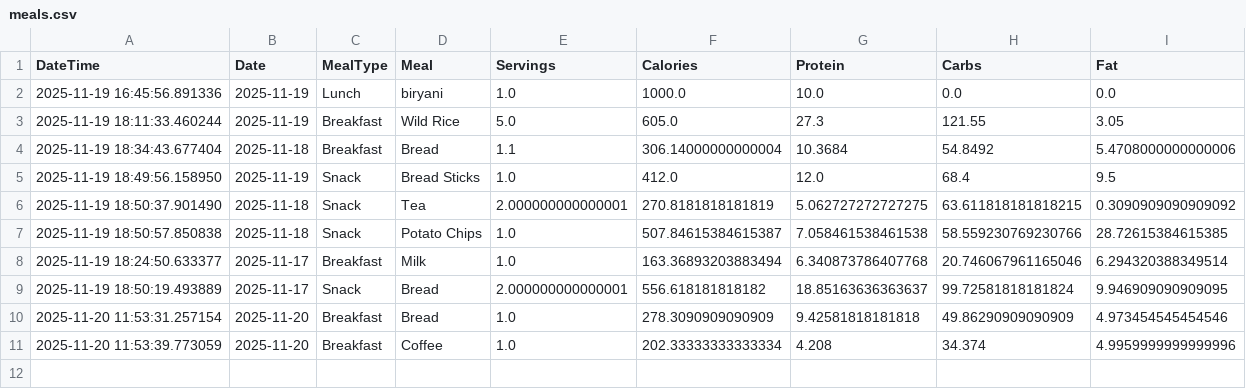
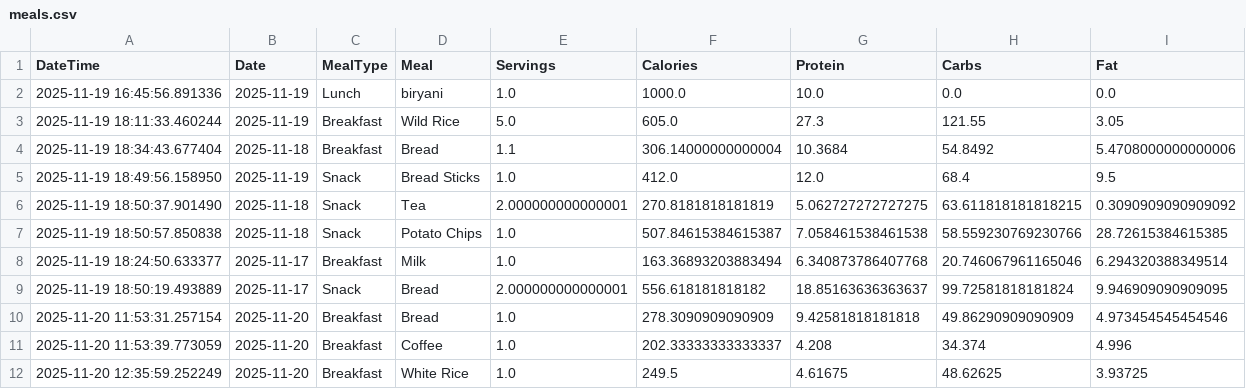
Before and after one commit to srivallinalla12/calories-nutrition-tracker-app, a CSV file: data/meals.csv, drawn as a sheet.

Commit message:
Save my local meals.csv changes

```diff
--- a/data/meals.csv
+++ b/data/meals.csv
@@ -10,2 +10,3 @@ DateTime,Date,MealType,Meal,Servings,Calories,Protein,Carbs,Fat
 2025-11-20 11:53:31.257154,2025-11-20,Breakfast,Bread,1.0,278.3090909090909,9.42581818181818,49.86290909090909,4.973454545454546
-2025-11-20 11:53:39.773059,2025-11-20,Breakfast,Coffee,1.0,202.33333333333334,4.208,34.374,4.9959999999999996
+2025-11-20 11:53:39.773059,2025-11-20,Breakfast,Coffee,1.0,202.33333333333337,4.208,34.374,4.996
+2025-11-20 12:35:59.252249,2025-11-20,Breakfast,White Rice,1.0,249.5,4.61675,48.62625,3.93725
```
